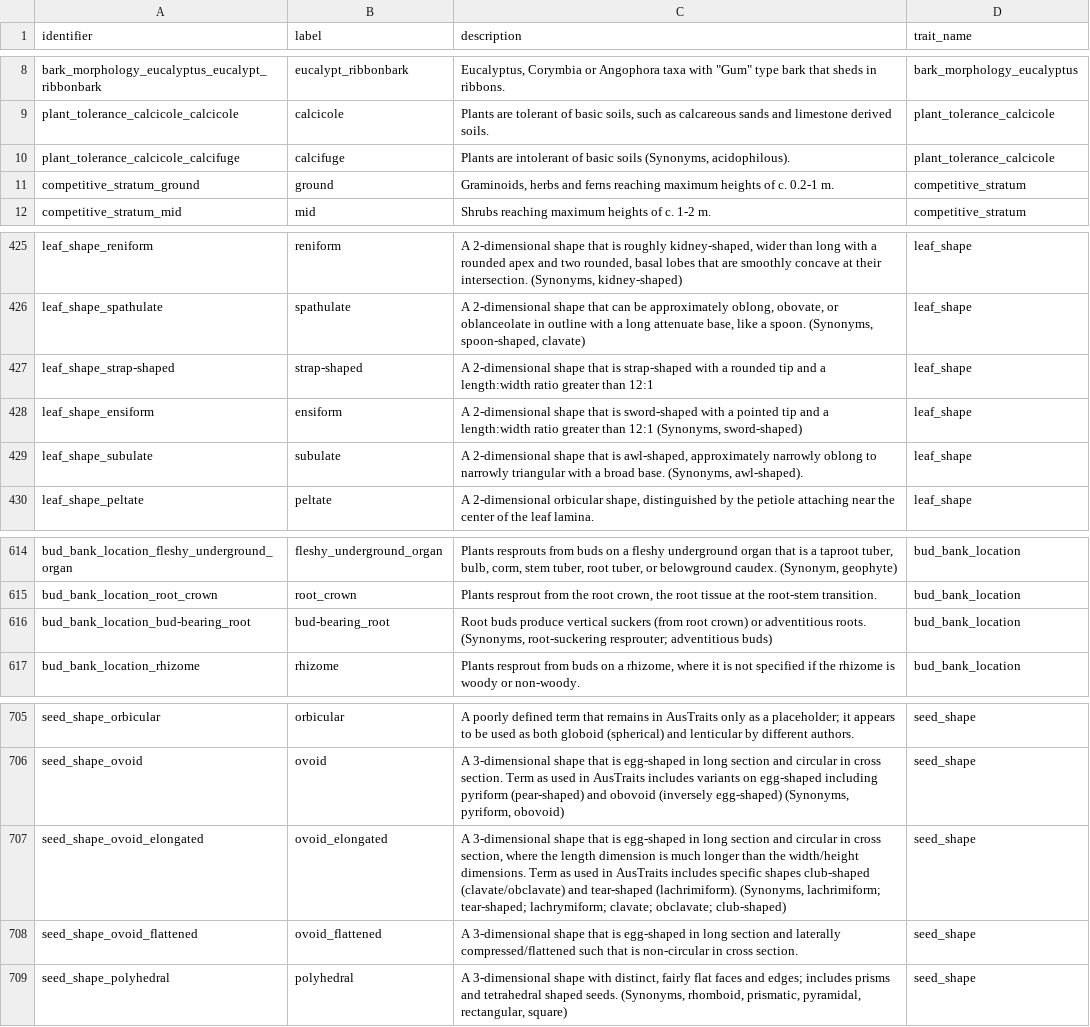
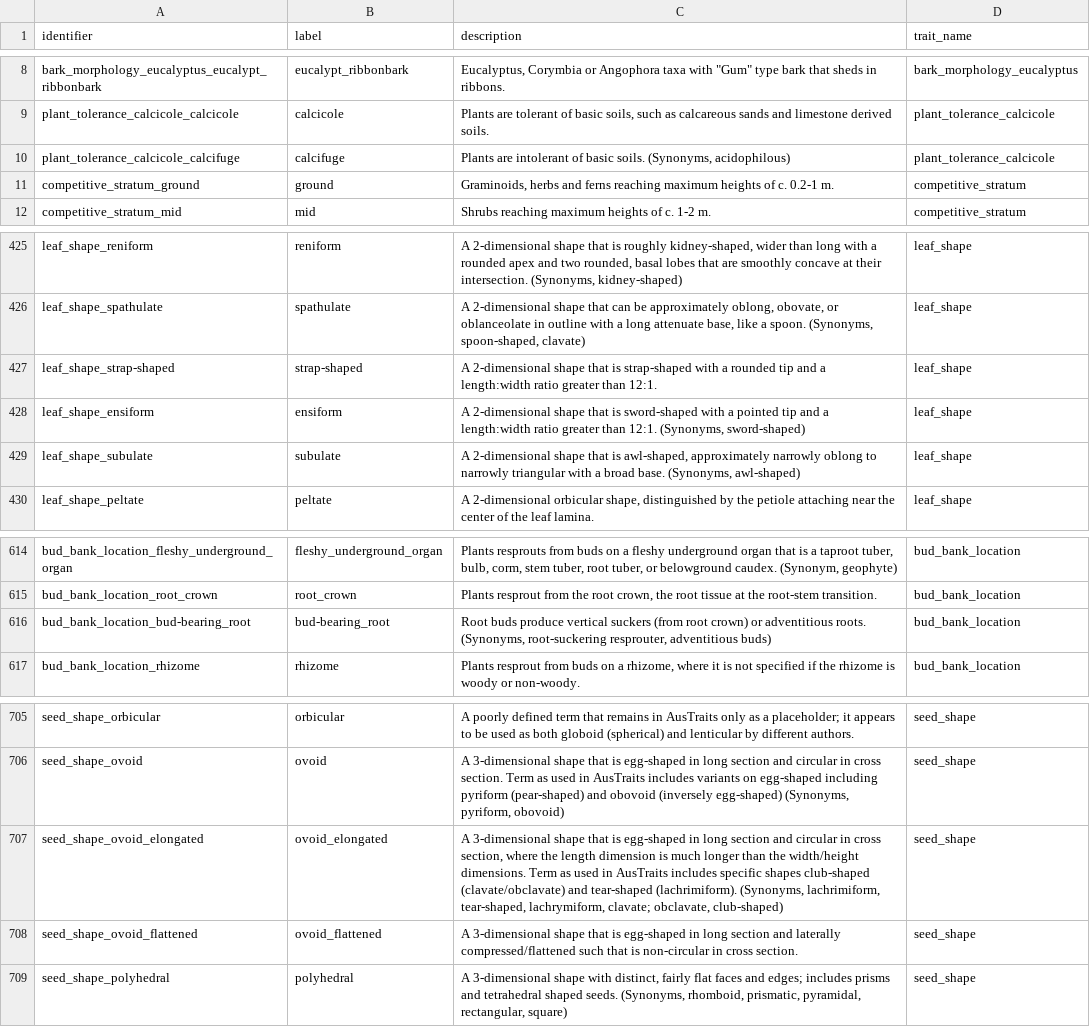
Before and after one commit to traitecoevo/APD, a CSV file: data/APD_categorical_values.csv, drawn as a sheet; only a part is shown, gaps mark what is left out.

Commit message:
Update APD_categorical_values.csv
fixing punctuation in categorical_values.csv

```diff
--- a/data/APD_categorical_values.csv
+++ b/data/APD_categorical_values.csv
@@ -9,3 +9,3 @@ bark_morphology_eucalyptus_eucalypt_ribbonbark,eucalypt_ribbonbark,"Eucalyptus,
 plant_tolerance_calcicole_calcicole,calcicole,"Plants are tolerant of basic soils, such as calcareous sands and limestone derived soils.",plant_tolerance_calcicole
-plant_tolerance_calcicole_calcifuge,calcifuge,"Plants are intolerant of basic soils (Synonyms, acidophilous).",plant_tolerance_calcicole
+plant_tolerance_calcicole_calcifuge,calcifuge,"Plants are intolerant of basic soils. (Synonyms, acidophilous)",plant_tolerance_calcicole
 competitive_stratum_ground,ground,"Graminoids, herbs and ferns reaching maximum heights of c. 0.2-1 m.",competitive_stratum
@@ -426,5 +426,5 @@ leaf_shape_reniform,reniform,"A 2-dimensional shape that is roughly kidney-shape
 leaf_shape_spathulate,spathulate,"A 2-dimensional shape that can be approximately oblong, obovate, or oblanceolate in outline with a long attenuate base, like a spoon. (Synonyms, spoon-shaped, clavate)",leaf_shape
-leaf_shape_strap-shaped,strap-shaped,A 2-dimensional shape that is strap-shaped with a rounded tip and a length:width ratio greater than 12:1,leaf_shape
-leaf_shape_ensiform,ensiform,"A 2-dimensional shape that is sword-shaped with a pointed tip and a length:width ratio greater than 12:1 (Synonyms, sword-shaped)",leaf_shape
-leaf_shape_subulate,subulate,"A 2-dimensional shape that is awl-shaped, approximately narrowly oblong to narrowly triangular with a broad base. (Synonyms, awl-shaped).",leaf_shape
+leaf_shape_strap-shaped,strap-shaped,A 2-dimensional shape that is strap-shaped with a rounded tip and a length:width ratio greater than 12:1.,leaf_shape
+leaf_shape_ensiform,ensiform,"A 2-dimensional shape that is sword-shaped with a pointed tip and a length:width ratio greater than 12:1. (Synonyms, sword-shaped)",leaf_shape
+leaf_shape_subulate,subulate,"A 2-dimensional shape that is awl-shaped, approximately narrowly oblong to narrowly triangular with a broad base. (Synonyms, awl-shaped)",leaf_shape
 leaf_shape_peltate,peltate,"A 2-dimensional orbicular shape, distinguished by the petiole attaching near the center of the leaf lamina.",leaf_shape
@@ -615,3 +615,3 @@ bud_bank_location_fleshy_underground_organ,fleshy_underground_organ,"Plants resp
 bud_bank_location_root_crown,root_crown,"Plants resprout from the root crown, the root tissue at the root-stem transition.",bud_bank_location
-bud_bank_location_bud-bearing_root,bud-bearing_root,"Root buds produce vertical suckers (from root crown) or adventitious roots. (Synonyms, root-suckering resprouter; adventitious buds)",bud_bank_location
+bud_bank_location_bud-bearing_root,bud-bearing_root,"Root buds produce vertical suckers (from root crown) or adventitious roots. (Synonyms, root-suckering resprouter, adventitious buds)",bud_bank_location
 bud_bank_location_rhizome,rhizome,"Plants resprout from buds on a rhizome, where it is not specified if the rhizome is woody or non-woody.",bud_bank_location
@@ -706,3 +706,3 @@ seed_shape_orbicular,orbicular,A poorly defined term that remains in AusTraits o
 seed_shape_ovoid,ovoid,"A 3-dimensional shape that is egg-shaped in long section and circular in cross section. Term as used in AusTraits includes variants on egg-shaped including pyriform (pear-shaped) and obovoid (inversely egg-shaped) (Synonyms, pyriform, obovoid)",seed_shape
-seed_shape_ovoid_elongated,ovoid_elongated,"A 3-dimensional shape that is egg-shaped in long section and circular in cross section, where the length dimension is much longer than the width/height dimensions. Term as used in AusTraits includes specific shapes club-shaped (clavate/obclavate) and tear-shaped (lachrimiform). (Synonyms, lachrimiform; tear-shaped; lachrymiform; clavate; obclavate; club-shaped)",seed_shape
+seed_shape_ovoid_elongated,ovoid_elongated,"A 3-dimensional shape that is egg-shaped in long section and circular in cross section, where the length dimension is much longer than the width/height dimensions. Term as used in AusTraits includes specific shapes club-shaped (clavate/obclavate) and tear-shaped (lachrimiform). (Synonyms, lachrimiform, tear-shaped, lachrymiform, clavate; obclavate, club-shaped)",seed_shape
 seed_shape_ovoid_flattened,ovoid_flattened,A 3-dimensional shape that is egg-shaped in long section and laterally compressed/flattened such that is non-circular in cross section.,seed_shape
```
